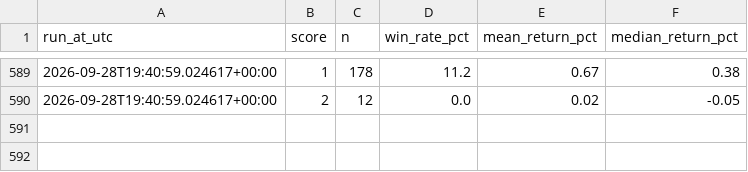
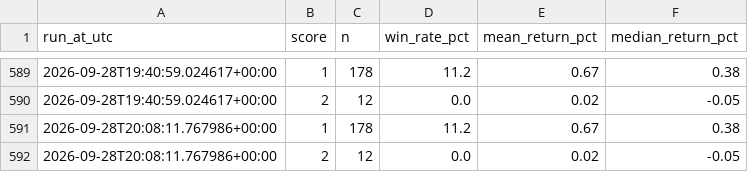
Before and after one commit to akasa8823/akasa8823-crypto-alert, a CSV file: backtest_report.csv, drawn as a sheet; only a part is shown, gaps mark what is left out.

```diff
--- a/backtest_report.csv
+++ b/backtest_report.csv
@@ -590 +590,3 @@
 2026-09-28T19:40:59.024617+00:00,2,12,0.0,0.02,-0.05
+2026-09-28T20:08:11.767986+00:00,1,178,11.2,0.67,0.38
+2026-09-28T20:08:11.767986+00:00,2,12,0.0,0.02,-0.05
```
Also changed, not shown: 2 other files.
